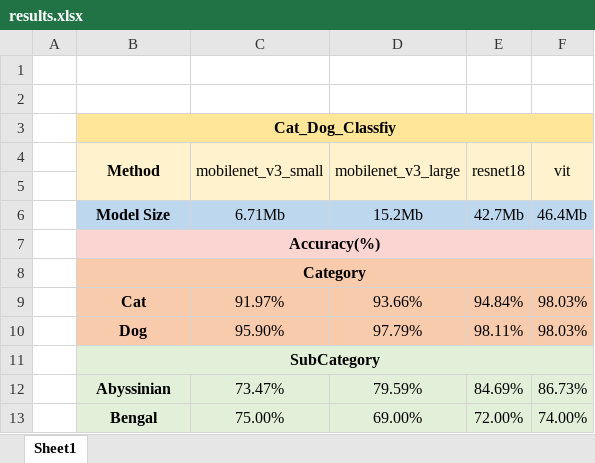
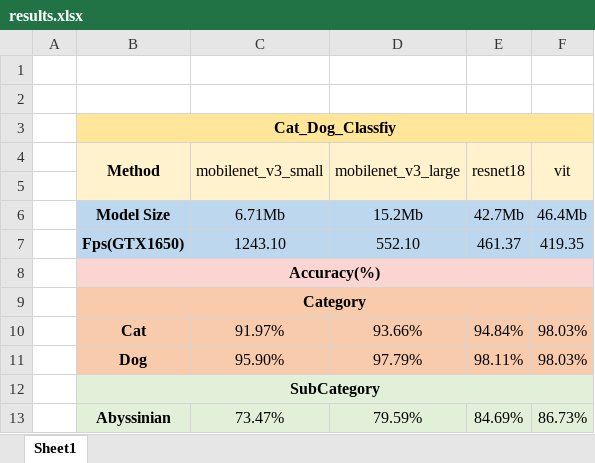
Before and after one commit to WangYichen222/cat_dot_classfiy, an Excel workbook: result/results.xlsx, sheet Sheet1, drawn as a sheet; only a part is shown; the shorter side is filled out with more unchanged rows; values as stored, in another font and other column widths than the file's, no borders; the diff names each change by its address in the sheet, - before the commit and + after, or states it on an @@ line.

Commit message:
update result

```diff
--- a/result/results.xlsx (sheet Sheet1)
+++ b/result/results.xlsx (sheet Sheet1)
+row 7:  | Fps(GTX1650) | 1243.10 | 552.10 | 461.37 | 419.35
```
Also changed, not shown: 1 other file.
